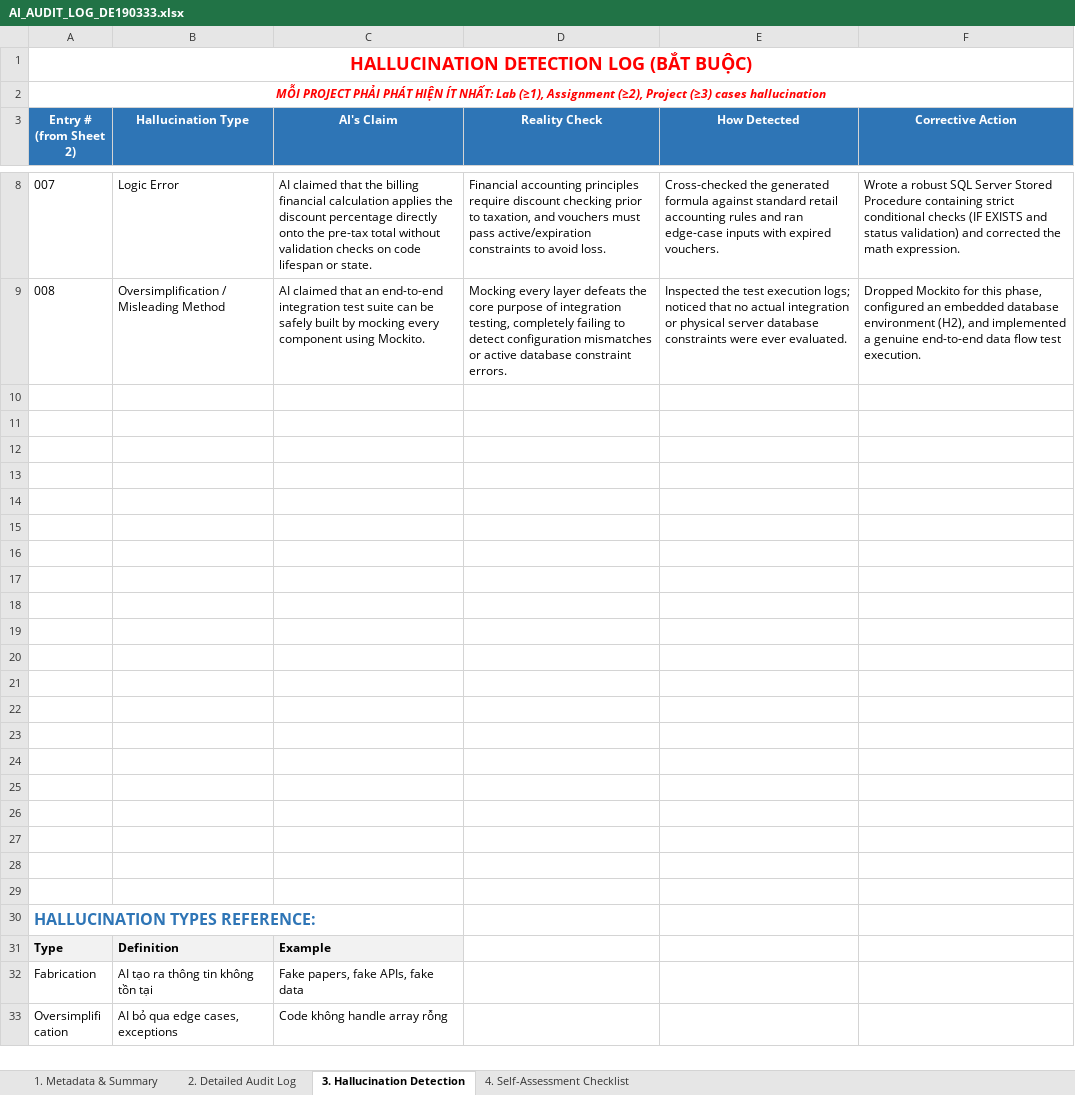
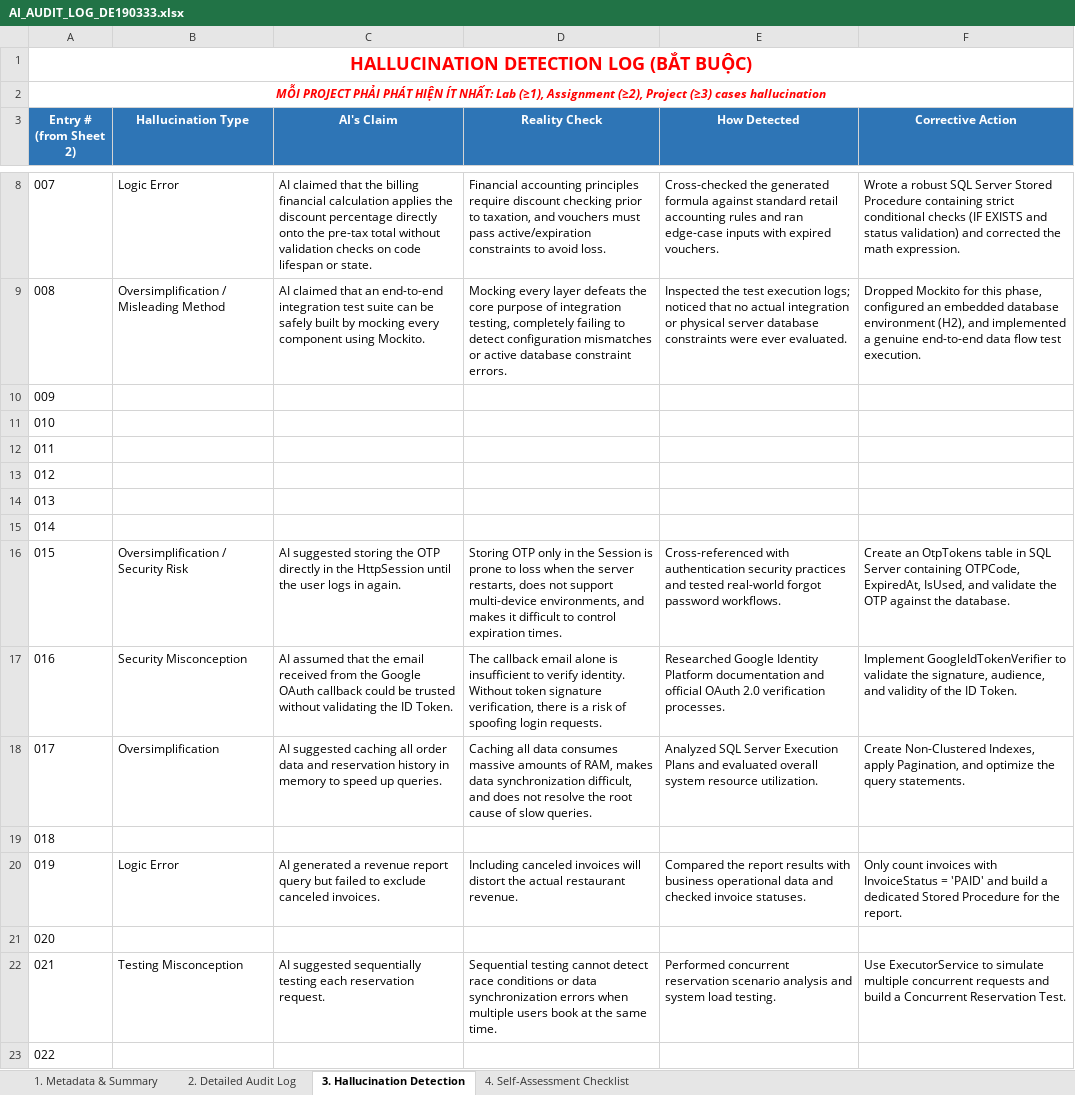
Before and after one commit to SUMMER2026SE/swp391-aiauditlog-huongdathmy061422-cmd, an Excel workbook: AI_AUDIT_LOG_DE190333.xlsx, sheet 3. Hallucination Detection, drawn as a sheet; only a part is shown, gaps mark what is left out; the shorter side is filled out with more unchanged rows; values as stored, in another font and other column widths than the file's, no borders; the diff names each change by its address in the sheet, - before the commit and + after, or states it on an @@ line.

```diff
--- a/AI_AUDIT_LOG_DE190333.xlsx (sheet 3. Hallucination Detection)
+++ b/AI_AUDIT_LOG_DE190333.xlsx (sheet 3. Hallucination Detection)
@@ column A (Entry # (from Sheet 2)) renumbered between rows 10 and 27 @@
+row 16: 015 | Oversimplification / Security Risk | AI suggested storing the OTP directly in the HttpSession until the user logs in again. | Storing OTP only in the Session is prone to loss when the server restarts, does not support multi-device environments, and makes it difficult to control expiration times. | Cross-referenced with authentication security practices and tested real-world forgot password workflows. | Create an OtpTokens table in SQL Server containing OTPCode, ExpiredAt, IsUsed, and validate the OTP against the database.
+row 17: 016 | Security Misconception | AI assumed that the email received from the Google OAuth callback could be trusted without validating the ID Token. | The callback email alone is insufficient to verify identity. Without token signature verification, there is a risk of spoofing login requests. | Researched Google Identity Platform documentation and official OAuth 2.0 verification processes. | Implement GoogleIdTokenVerifier to validate the signature, audience, and validity of the ID Token.
+row 18: 017 | Oversimplification | AI suggested caching all order data and reservation history in memory to speed up queries. | Caching all data consumes massive amounts of RAM, makes data synchronization difficult, and does not resolve the root cause of slow queries. | Analyzed SQL Server Execution Plans and evaluated overall system resource utilization. | Create Non-Clustered Indexes, apply Pagination, and optimize the query statements.
+row 20: 019 | Logic Error | AI generated a revenue report query but failed to exclude canceled invoices. | Including canceled invoices will distort the actual restaurant revenue. | Compared the report results with business operational data and checked invoice statuses. | Only count invoices with InvoiceStatus = 'PAID' and build a dedicated Stored Procedure for the report.
+row 21: 020
+row 22: 021 | Testing Misconception | AI suggested sequentially testing each reservation request. | Sequential testing cannot detect race conditions or data synchronization errors when multiple users book at the same time. | Performed concurrent reservation scenario analysis and system load testing. | Use ExecutorService to simulate multiple concurrent requests and build a Concurrent Reservation Test.
```
Also changed, not shown: sheet 2. Detailed Audit Log, sheet 4. Self-Assessment Checklist.
